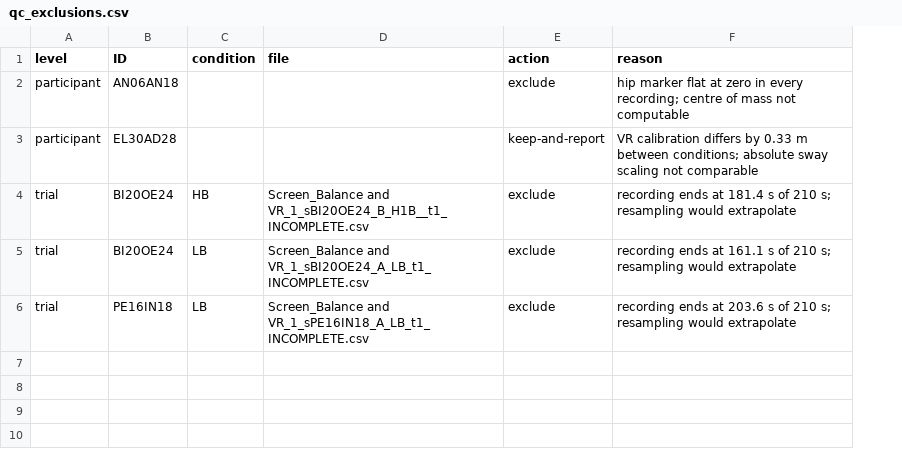
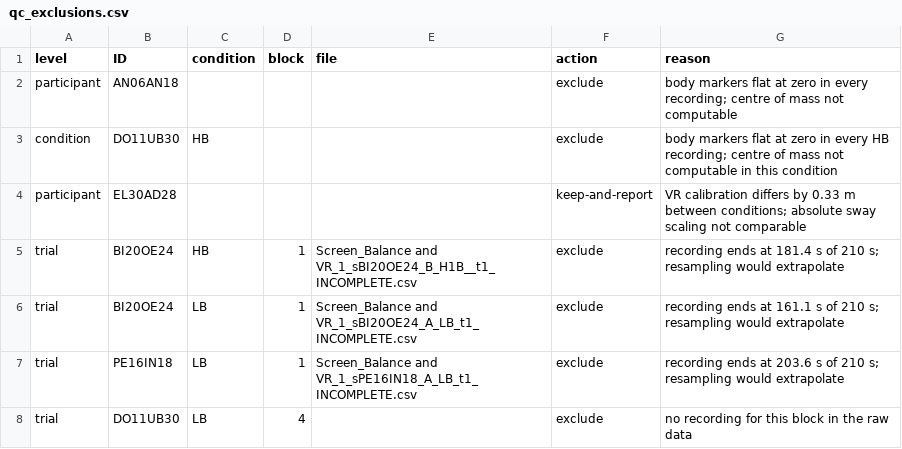
Before and after one commit to dafnlz/boredom, a CSV file: data/derived/qc_exclusions.csv, drawn as a sheet; addresses are those after the commit; the diff names each change by its address in the sheet, - before the commit and + after, or states it on an @@ line.

Commit message:
Add 02_prepare and close two gaps in the QC exclusion table
02_prepare joins the sway parameters, the LimeSurvey ratings and the VR folder names into analysis_long.csv, and stops if a missing primary outcome is not explained by a QC rule. That check failed and exposed two gaps in 01_qc: a participant with flat body markers in one whole condition was never recorded, because the rule only fired when every recording failed; and a block with no recording at all was invisible to rules that inspect existing files. Analysis set unchanged at 13, 12 with data in both conditions.

```diff
--- a/data/derived/qc_exclusions.csv
+++ b/data/derived/qc_exclusions.csv
+column D (block), rows 5-7: all 1
-G2 (reason): hip marker flat at…
+G2 (reason): body markers flat at…
+row 3: condition | DO11UB30 | HB |  |  | exclude | body markers flat at zero in every HB recording; centre of mass not computable in this condition
+row 8: trial | DO11UB30 | LB | 4 |  | exclude | no recording for this block in the raw data
```
Also changed, not shown: 5 other files.
